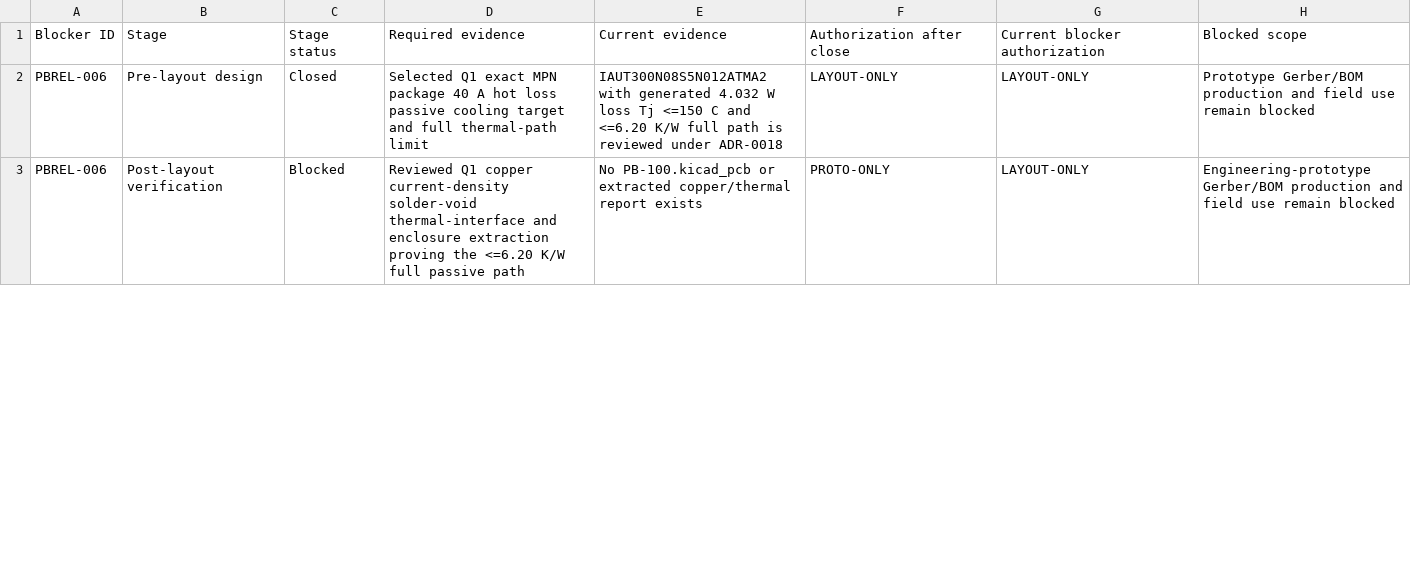
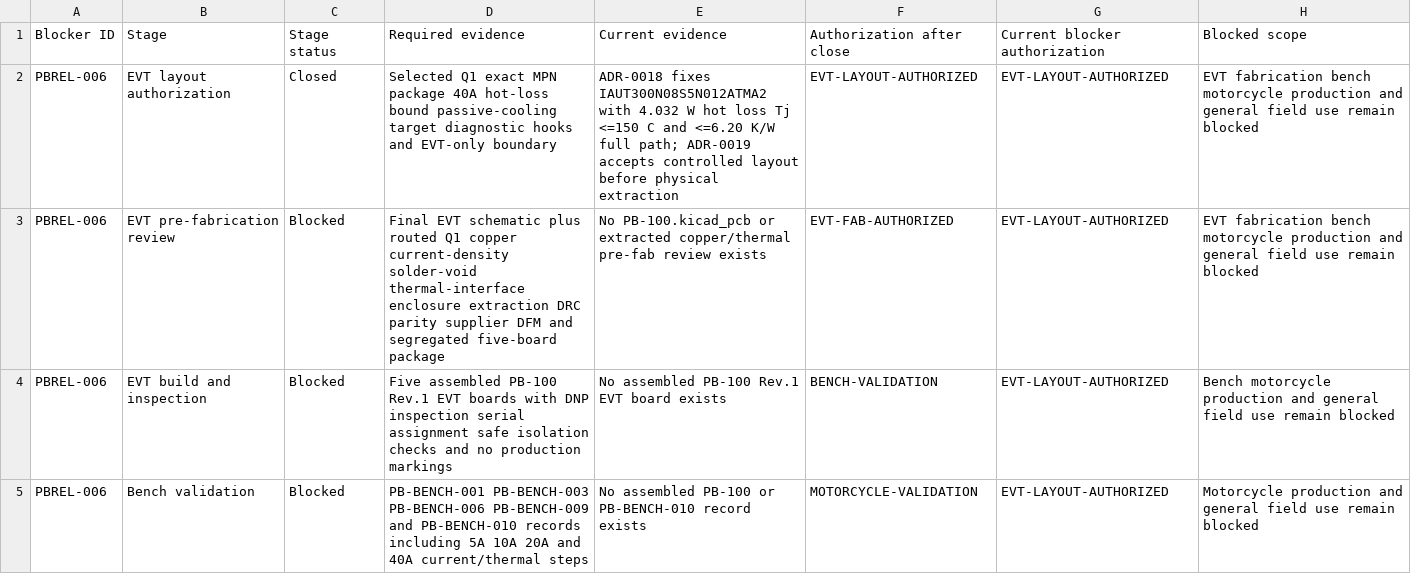
Before and after one commit to avlyubimov/svc-platform, a CSV file: hardware/power-board/PB-100/PB-100-staged-release-readiness.csv, drawn as a sheet; only a part is shown; the diff covers the shown part only.

Commit message:
feat(pb100): authorize controlled EVT development

```diff
--- a/hardware/power-board/PB-100/PB-100-staged-release-readiness.csv
+++ b/hardware/power-board/PB-100/PB-100-staged-release-readiness.csv
@@ -1,3 +1,5 @@
 Blocker ID,Stage,Stage status,Required evidence,Current evidence,Authorization after close,Current blocker authorization,Blocked scope
-PBREL-006,Pre-layout design,Closed,Selected Q1 exact MPN package 40 A hot loss passive cooling target and full thermal-path limit,IAUT300N08S5N012ATMA2 with generated 4.032 W loss Tj <=150 C and <=6.20 K/W full path is reviewed under ADR-0018,LAYOUT-ONLY,LAYOUT-ONLY,Prototype Gerber/BOM production and field use remain blocked
-PBREL-006,Post-layout verification,Blocked,Reviewed Q1 copper current-density solder-void thermal-interface and enclosure extraction proving the <=6.20 K/W full passive path,No PB-100.kicad_pcb or extracted copper/thermal report exists,PROTO-ONLY,LAYOUT-ONLY,Engineering-prototype Gerber/BOM production and field use remain blocked
+PBREL-006,EVT layout authorization,Closed,Selected Q1 exact MPN package 40A hot-loss bound passive-cooling target diagnostic hooks and EVT-only boundary,ADR-0018 fixes IAUT300N08S5N012ATMA2 with 4.032 W hot loss Tj <=150 C and <=6.20 K/W full path; ADR-0019 accepts controlled layout before physical extraction,EVT-LAYOUT-AUTHORIZED,EVT-LAYOUT-AUTHORIZED,EVT fabrication bench motorcycle production and general field use remain blocked
+PBREL-006,EVT pre-fabrication review,Blocked,Final EVT schematic plus routed Q1 copper current-density solder-void thermal-interface enclosure extraction DRC parity supplier DFM and segregated five-board package,No PB-100.kicad_pcb or extracted copper/thermal pre-fab review exists,EVT-FAB-AUTHORIZED,EVT-LAYOUT-AUTHORIZED,EVT fabrication bench motorcycle production and general field use remain blocked
+PBREL-006,EVT build and inspection,Blocked,Five assembled PB-100 Rev.1 EVT boards with DNP inspection serial assignment safe isolation checks and no production markings,No assembled PB-100 Rev.1 EVT board exists,BENCH-VALIDATION,EVT-LAYOUT-AUTHORIZED,Bench motorcycle production and general field use remain blocked
+PBREL-006,Bench validation,Blocked,PB-BENCH-001 PB-BENCH-003 PB-BENCH-006 PB-BENCH-009 and PB-BENCH-010 records including 5A 10A 20A and 40A current/thermal steps,No assembled PB-100 or PB-BENCH-010 record exists,MOTORCYCLE-VALIDATION,EVT-LAYOUT-AUTHORIZED,Motorcycle production and general field use remain blocked
```
Also changed, not shown: 2 added rows and 25 edited cells elsewhere in this file, hardware/power-board/PB-100/PB-100-board-release-blocker-register.csv, hardware/power-board/PB-100/PB-100-pcb-layout-start-checklist.csv, 40 other files.
